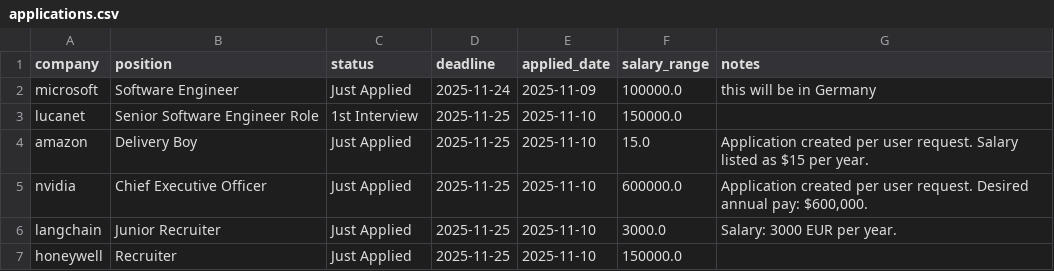
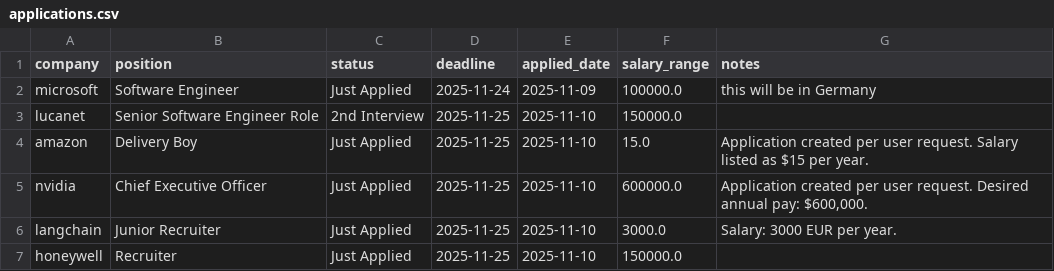
Before and after one commit to LouisZCode/Langchain_Course, a CSV file: 10_Challenge_00_09/applications.csv, drawn as a sheet.

```diff
--- a/10_Challenge_00_09/applications.csv
+++ b/10_Challenge_00_09/applications.csv
@@ -2,3 +2,3 @@ company,position,status,deadline,applied_date,salary_range,notes
 microsoft,Software Engineer,Just Applied,2025-11-24,2025-11-09,100000.0,this will be in Germany
-lucanet,Senior Software Engineer Role,1st Interview,2025-11-25,2025-11-10,150000.0,
+lucanet,Senior Software Engineer Role,2nd Interview,2025-11-25,2025-11-10,150000.0,
 amazon,Delivery Boy,Just Applied,2025-11-25,2025-11-10,15.0,Application created per user request. Salary listed as $15 per year.
```
Also changed, not shown: 3 other files.
